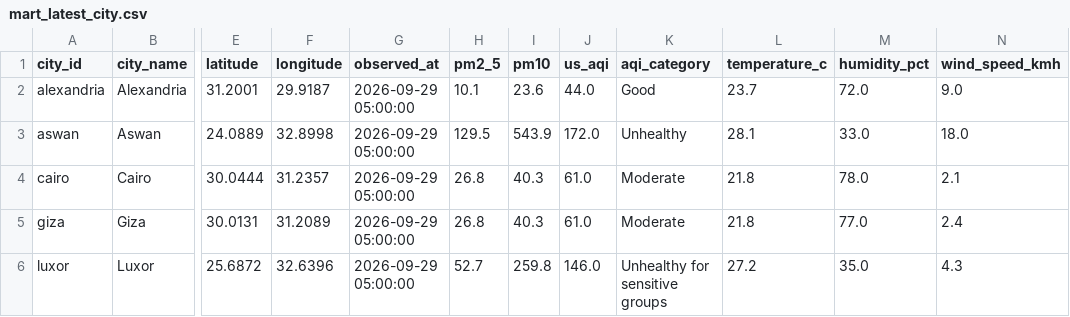
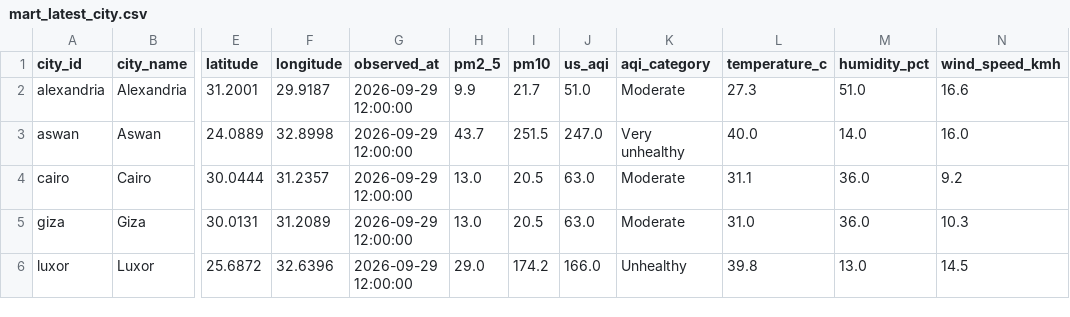
Before and after one commit to mazenelnaghy-code/egypt-air-quality, a CSV file: docs/data/mart_latest_city.csv, drawn as a sheet; only a part is shown, gaps mark what is left out; the diff covers the shown part only; the diff names each change by its address in the sheet, - before the commit and + after, or states it on an @@ line.

```diff
--- a/docs/data/mart_latest_city.csv
+++ b/docs/data/mart_latest_city.csv
-G2:G6 (observed_at): 2026-09-29 05:00:00
+G2:G6 (observed_at): 2026-09-29 12:00:00
-H2 (pm2_5): 10.1
+H2 (pm2_5): 9.9
-I2 (pm10): 23.6
+I2 (pm10): 21.7
-J2 (us_aqi): 44.0
+J2 (us_aqi): 51.0
-K2 (aqi_category): Good
+K2 (aqi_category): Moderate
-L2 (temperature_c): 23.7
+L2 (temperature_c): 27.3
-M2 (humidity_pct): 72.0
+M2 (humidity_pct): 51.0
-N2 (wind_speed_kmh): 9.0
+N2 (wind_speed_kmh): 16.6
-H3 (pm2_5): 129.5
+H3 (pm2_5): 43.7
-I3 (pm10): 543.9
+I3 (pm10): 251.5
-J3 (us_aqi): 172.0
+J3 (us_aqi): 247.0
-K3 (aqi_category): Unhealthy
+K3 (aqi_category): Very unhealthy
-L3 (temperature_c): 28.1
+L3 (temperature_c): 40.0
-M3 (humidity_pct): 33.0
+M3 (humidity_pct): 14.0
-N3 (wind_speed_kmh): 18.0
+N3 (wind_speed_kmh): 16.0
-H4:H5 (pm2_5): 26.8
+H4:H5 (pm2_5): 13.0
-I4:I5 (pm10): 40.3
+I4:I5 (pm10): 20.5
-J4:J5 (us_aqi): 61.0
+J4:J5 (us_aqi): 63.0
-L4 (temperature_c): 21.8
+L4 (temperature_c): 31.1
-M4 (humidity_pct): 78.0
+M4 (humidity_pct): 36.0
-N4 (wind_speed_kmh): 2.1
+N4 (wind_speed_kmh): 9.2
-L5 (temperature_c): 21.8
+L5 (temperature_c): 31.0
-M5 (humidity_pct): 77.0
+M5 (humidity_pct): 36.0
-N5 (wind_speed_kmh): 2.4
+N5 (wind_speed_kmh): 10.3
-H6 (pm2_5): 52.7
+H6 (pm2_5): 29.0
-I6 (pm10): 259.8
+I6 (pm10): 174.2
-J6 (us_aqi): 146.0
+J6 (us_aqi): 166.0
-K6 (aqi_category): Unhealthy for sensitive groups
+K6 (aqi_category): Unhealthy
-L6 (temperature_c): 27.2
+L6 (temperature_c): 39.8
-M6 (humidity_pct): 35.0
+M6 (humidity_pct): 13.0
-N6 (wind_speed_kmh): 4.3
+N6 (wind_speed_kmh): 14.5
```
Also changed, not shown: 22 edited cells elsewhere in this file, docs/data/mart_daily_city.csv, docs/data/mart_hourly_profile.csv, 6 other files.
